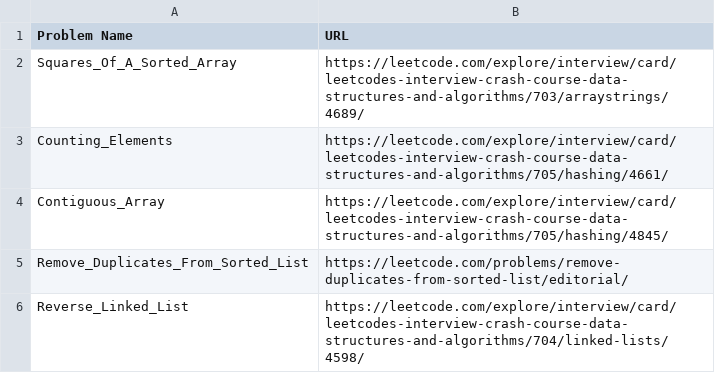
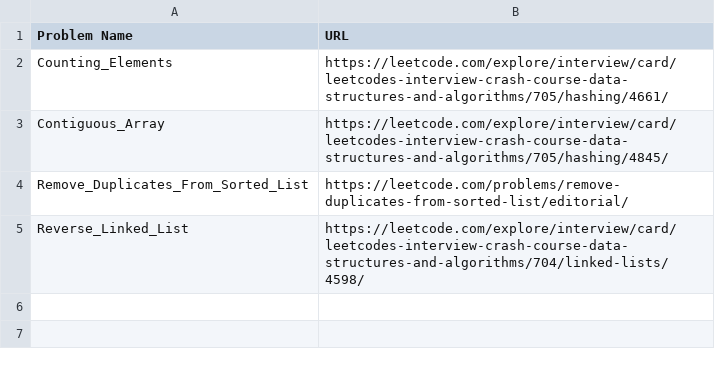
Before and after one commit to dmvincent/Data_Structures_And_Algorithms, a CSV file: problems_to_revisit.csv, drawn as a sheet.

Commit message:
Revisited and submitted 'Squares_Of_A_Sorted_Array' and removed its entry from 'problems_to_revisit.csv'

```diff
--- a/problems_to_revisit.csv
+++ b/problems_to_revisit.csv
@@ -1,3 +1,2 @@
 Problem Name,URL
-Squares_Of_A_Sorted_Array,https://leetcode.com/explore/interview/card/leetcodes-interview-crash-course-data-structures-and-algorithms/703/arraystrings/4689/
 Counting_Elements,https://leetcode.com/explore/interview/card/leetcodes-interview-crash-course-data-structures-and-algorithms/705/hashing/4661/
```
Also changed, not shown: 5 other files.
